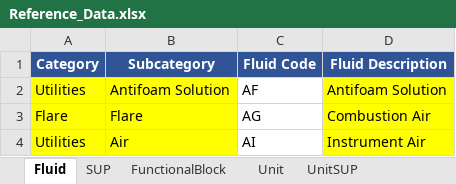
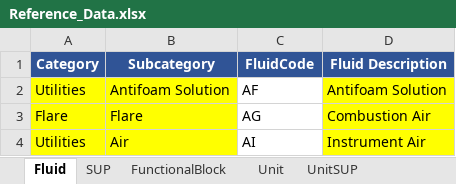
Before and after one commit to dfcamachoa/ProjectData, an Excel workbook: Reference_Data.xlsx, sheet Fluid, drawn as a sheet; only a part is shown; values as stored, in another font and other column widths than the file's, no borders; the diff names each change by its address in the sheet, - before the commit and + after, or states it on an @@ line.

```diff
--- a/Reference_Data.xlsx (sheet Fluid)
+++ b/Reference_Data.xlsx (sheet Fluid)
-C1: Fluid Code
+C1: FluidCode
```
Also changed, not shown: sheet Boundary, 41 other files.
